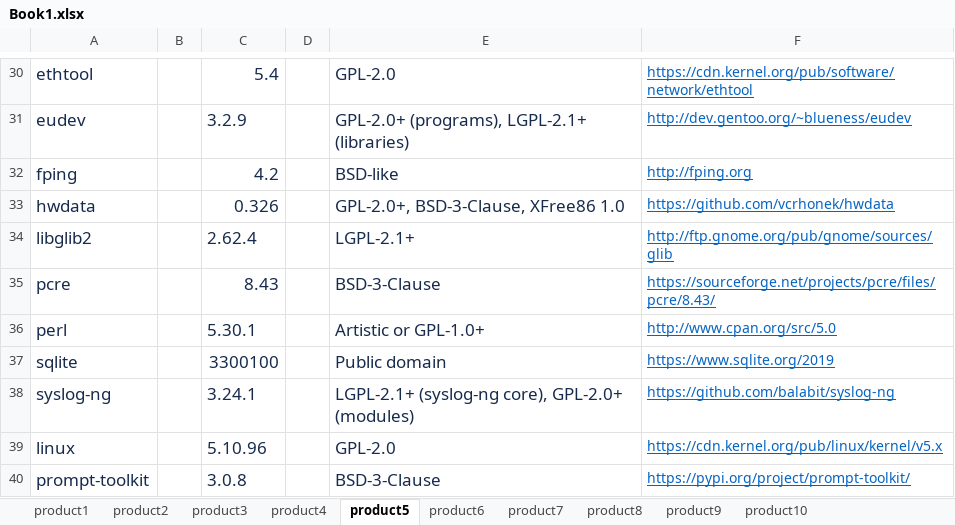
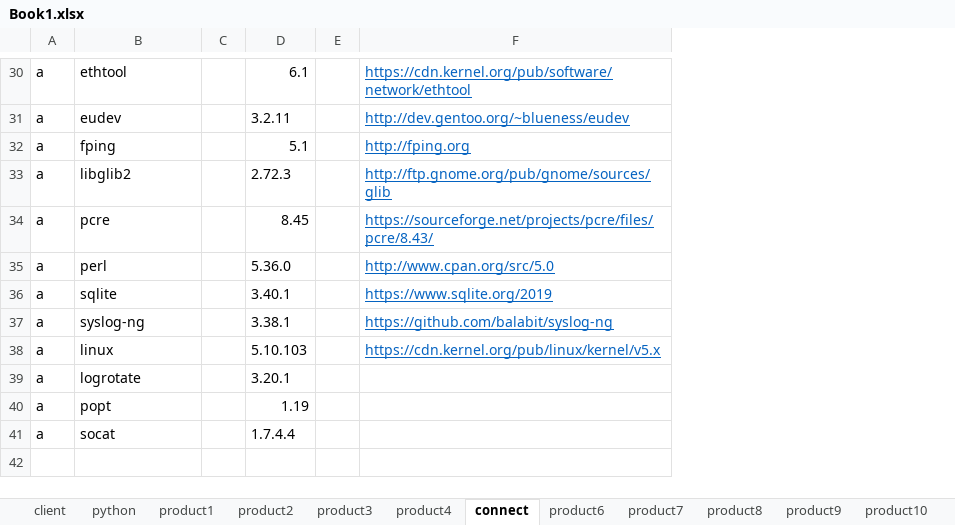
Before and after one commit to pzaptest1/getcvefromcpe, an Excel workbook: Book1.xlsx, sheet connect, drawn as a sheet; only a part is shown, gaps mark what is left out; values as stored, in another font and other column widths than the file's, no borders; removed rows and columns are numbered as before the commit, all else as after; the diff covers the shown part only; the diff names each change by its address in the sheet, - before the commit and + after, or states it on an @@ line.

```diff
--- a/Book1.xlsx (sheet connect)
+++ b/Book1.xlsx (sheet connect)
-sheet tab: product5
+sheet tab: connect
+sheet tab: client
+sheet tab: python
+column A, rows 30-38: all a
-column C, rows 30-32: 5.4 | 3.2.9 | 4.2; rows 34-39: 2.62.4 | 8.43 | 5.30.1 | 3300100 | 3.24.1 | 5.10.96
+column D, rows 30-38: 6.1 | 3.2.11 | 5.1 | 2.72.3 | 8.45 | 5.36.0 | 3.40.1 | 3.38.1 | 5.10.103
-column E, rows 30-32: GPL-2.0 | GPL-2.0+ (programs), LGPL-2.1+ (libraries) | BSD-like; rows 34-39: LGPL-2.1+ | BSD-3-Clause | Artistic or GPL-1.0+ | Public domain | LGPL-2.1+ (syslog-ng core), GPL-2.0+ (modules) | GPL-2.0
-B30:B32 text colour: #172B4D
+B30:B32 text colour: black, text size: smaller
-row 33: hwdata |  | 0.326 |  | GPL-2.0+, BSD-3-Clause, XFree86 1.0 | https://github.com/vcrhonek/hwdata
-B33:B38 text colour: #172B4D
+B33:B38 text colour: black, text size: smaller
-row 40: prompt-toolkit |  | 3.0.8 |  | BSD-3-Clause | https://pypi.org/project/prompt-toolkit/
+row 39: a | logrotate |  | 3.20.1
+row 40: a | popt |  | 1.19
+row 41: a | socat |  | 1.7.4.4
```
Also changed, not shown: 3 edited cells and cell formats elsewhere in this sheet, charts or pictures, 6 other files.
